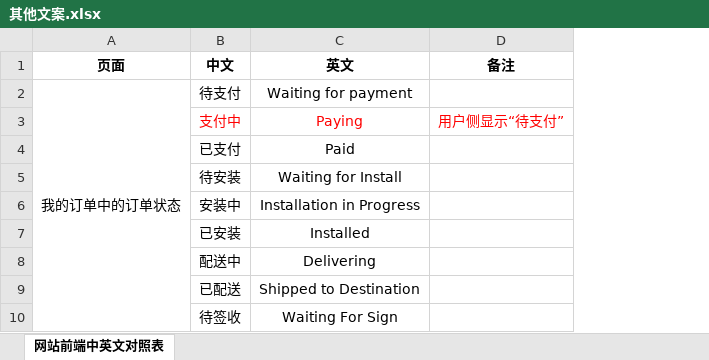
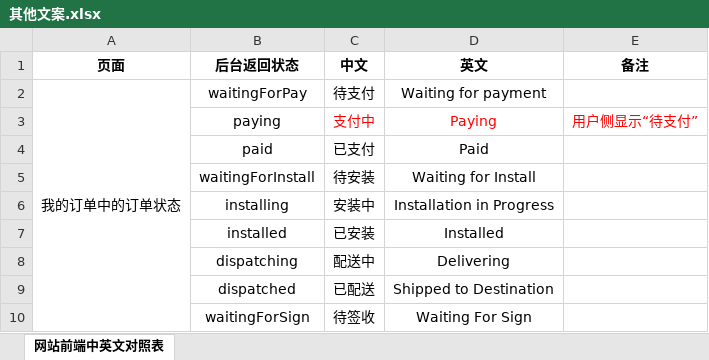
Before and after one commit to xiaoxmok/xiao, an Excel workbook: Demo/shopping/doc/前端问题回复/其他文案.xlsx, sheet 网站前端中英文对照表, drawn as a sheet; only a part is shown; values as stored, in another font and other column widths than the file's, no borders; the diff names each change by its address in the sheet, - before the commit and + after, or states it on an @@ line.

```diff
--- a/Demo/shopping/doc/前端问题回复/其他文案.xlsx (sheet 网站前端中英文对照表)
+++ b/Demo/shopping/doc/前端问题回复/其他文案.xlsx (sheet 网站前端中英文对照表)
+column B (后台返回状态), rows 2-10: waitingForPay | paying | paid | waitingForInstall | installing | installed | dispatching | dispatched | waitingForSign
```
Also changed, not shown: 31 other files.
